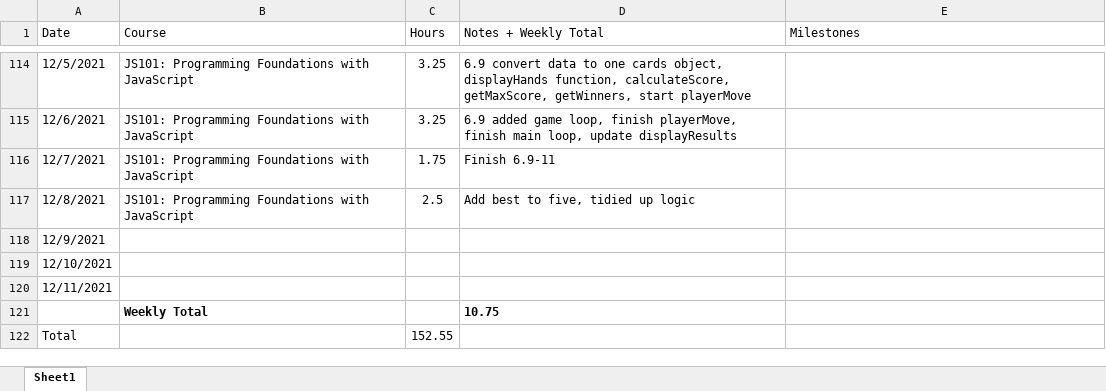
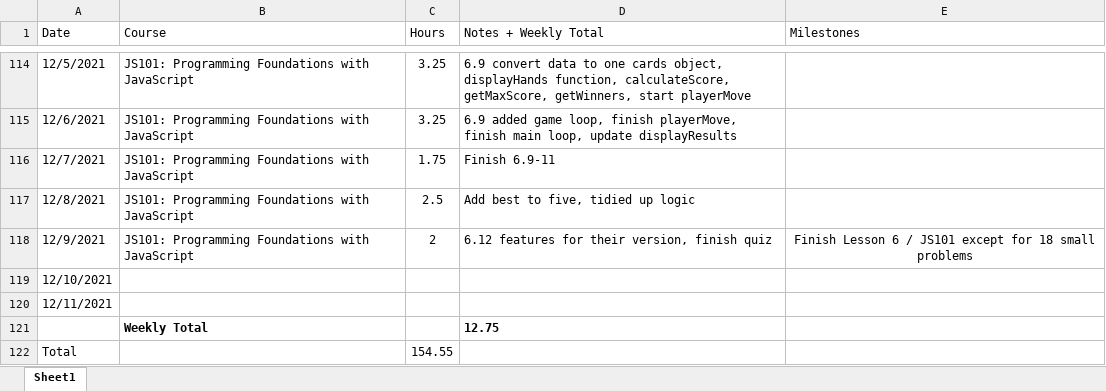
Before and after one commit to csommerl/js_101, an Excel workbook: time_log.xlsx, sheet Sheet1, drawn as a sheet; only a part is shown, gaps mark what is left out; values as stored, in another font and other column widths than the file's, no borders; table styles not drawn; the diff names each change by its address in the sheet, - before the commit and + after, or states it on an @@ line.

Commit message:
finish lesson 6

```diff
--- a/time_log.xlsx (sheet Sheet1)
+++ b/time_log.xlsx (sheet Sheet1)
-B118 (Course): (empty)
+B118 (Course): JS101: Programming Foundations with JavaScript
-C118 (Hours): (empty)
+C118 (Hours): 2
-D118 (Notes + Weekly Total): (empty)
+D118 (Notes + Weekly Total): 6.12 features for their version, finish quiz
-E118 (Milestones): (empty)
+E118 (Milestones): Finish Lesson 6 / JS101 except for 18 small problems
-D121 (Notes + Weekly Total): 10.75
+D121 (Notes + Weekly Total): 12.75
-C122 (Hours): 152.55
+C122 (Hours): 154.55
```
Also changed, not shown: 7 other files.
